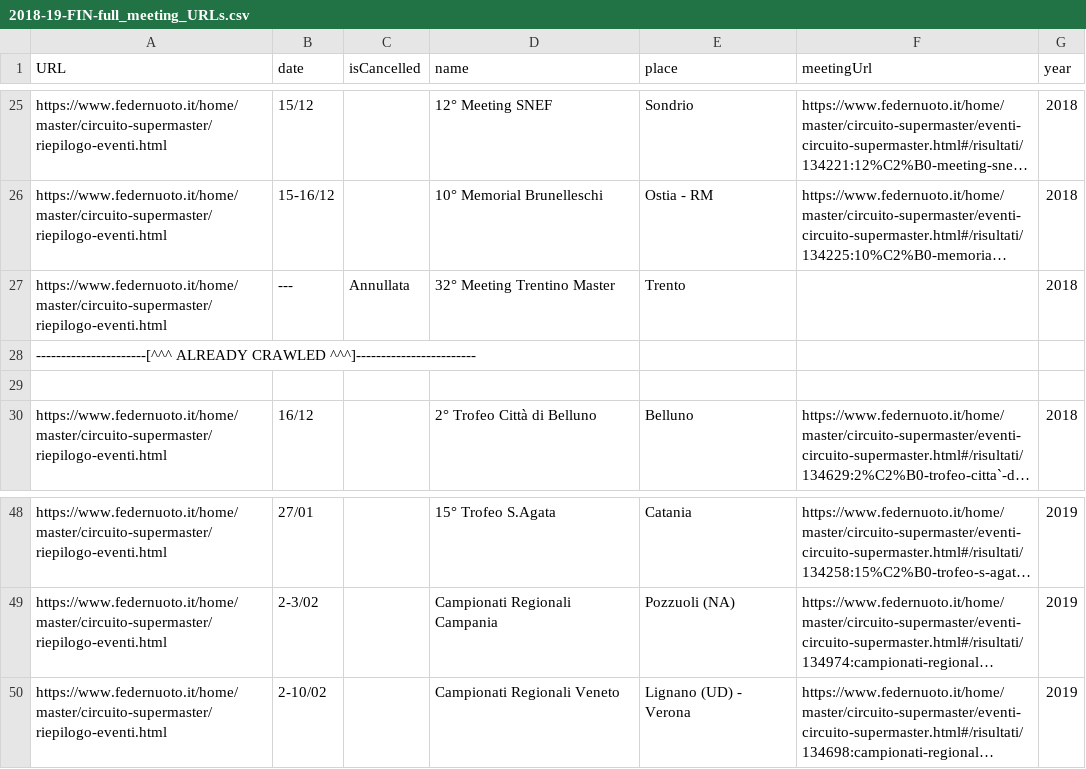
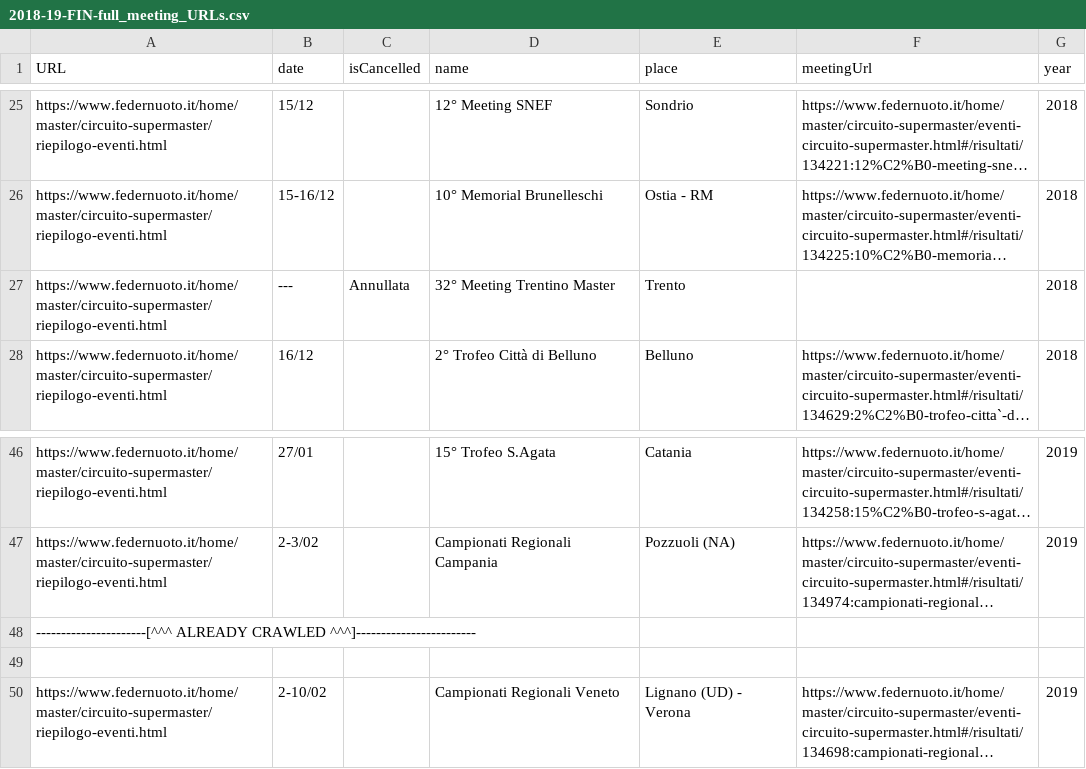
Before and after one commit to steveoro/goggles_import, a CSV file: crawler/2018-19-FIN-full_meeting_URLs.csv, drawn as a sheet; only a part is shown, gaps mark what is left out; long unchanged cells end in …; removed rows and columns are numbered as before the commit, all else as after; the diff names each change by its address in the sheet, - before the commit and + after, or states it on an @@ line.

```diff
--- a/crawler/2018-19-FIN-full_meeting_URLs.csv
+++ b/crawler/2018-19-FIN-full_meeting_URLs.csv
-row 29: (empty)
@@ row 28 moved to row 48: ----------------------[^^^ ALREADY CRAWL… @@
+row 49: (empty)
```
Also changed, not shown: crawler/list.csv, 21 other files.
